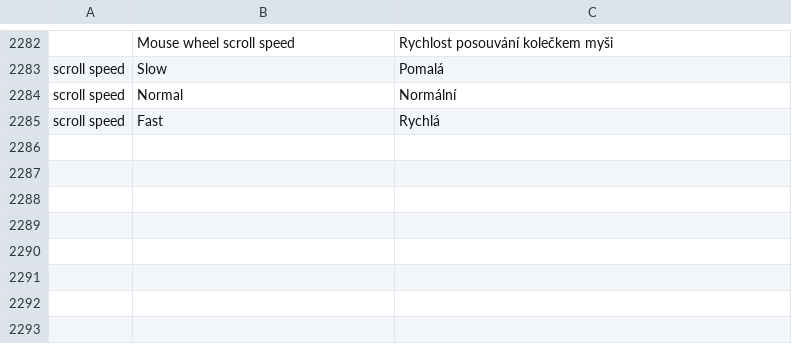
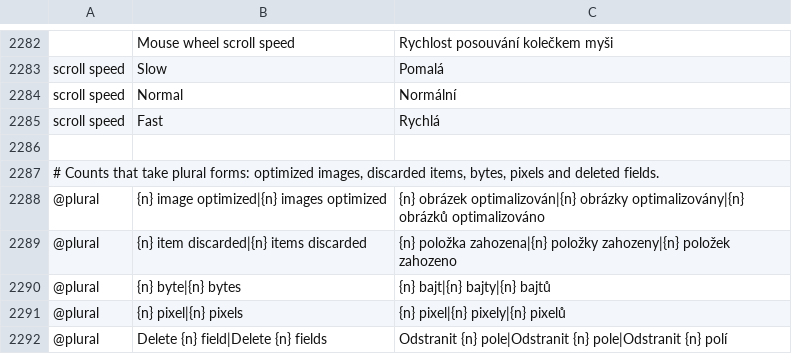
Before and after one commit to 23sati/pdfcraft, a TSV file: crates/ui-egui/src/i18n/cs.tsv, drawn as a sheet; only a part is shown, gaps mark what is left out; the diff names each change by its address in the sheet, - before the commit and + after, or states it on an @@ line.

```diff
--- a/crates/ui-egui/src/i18n/cs.tsv
+++ b/crates/ui-egui/src/i18n/cs.tsv
+row 2286: (empty)
+row 2287: # Counts that take plural forms: optimized images, discarded items, bytes, pixels and deleted fields.
+row 2288: @plural | {n} image optimized|{n} images optimized | {n} obrázek optimalizován|{n} obrázky optimalizovány|{n} obrázků optimalizováno
+row 2289: @plural | {n} item discarded|{n} items discarded | {n} položka zahozena|{n} položky zahozeny|{n} položek zahozeno
+row 2290: @plural | {n} byte|{n} bytes | {n} bajt|{n} bajty|{n} bajtů
+row 2291: @plural | {n} pixel|{n} pixels | {n} pixel|{n} pixely|{n} pixelů
+row 2292: @plural | Delete {n} field|Delete {n} fields | Odstranit {n} pole|Odstranit {n} pole|Odstranit {n} polí
```
Also changed, not shown: 5 other files.
